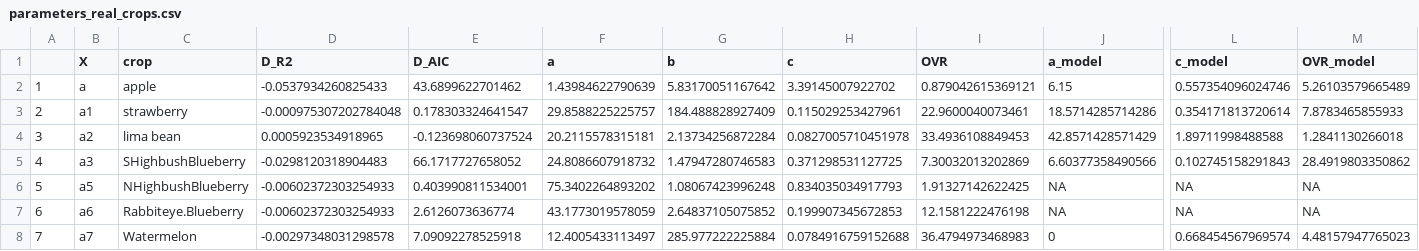
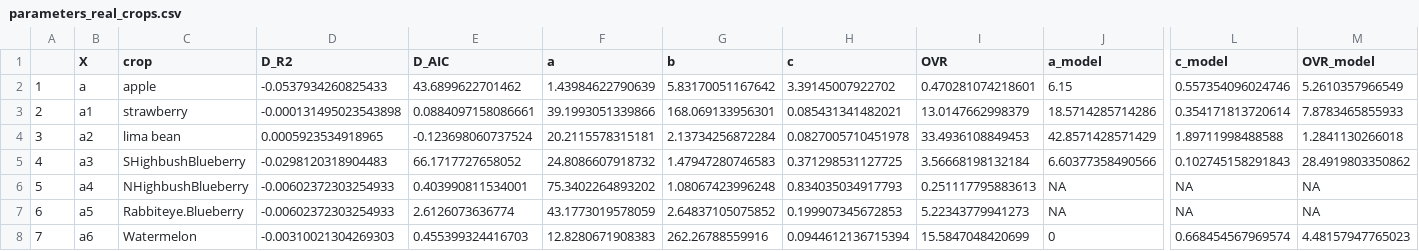
Before and after one commit to ibartomeus/VisitationRates, a CSV file: data/parameters_real_crops.csv, drawn as a sheet; only a part is shown, gaps mark what is left out; the diff names each change by its address in the sheet, - before the commit and + after, or states it on an @@ line.

```diff
--- a/data/parameters_real_crops.csv
+++ b/data/parameters_real_crops.csv
-I2 (OVR): 0.879042615369121
+I2 (OVR): 0.470281074218601
-M2 (OVR_model): 5.26103579665489
+M2 (OVR_model): 5.2610357966549
-D3 (D_R2): -0.000975307202784048
+D3 (D_R2): -0.000131495023543898
-E3 (D_AIC): 0.178303324641547
+E3 (D_AIC): 0.0884097158086661
-F3 (a): 29.8588225225757
+F3 (a): 39.1993051339866
-G3 (b): 184.488828927409
+G3 (b): 168.069133956301
-H3 (c): 0.115029253427961
+H3 (c): 0.085431341482021
-I3 (OVR): 22.9600040073461
+I3 (OVR): 13.0147662998379
-I5 (OVR): 7.30032013202869
+I5 (OVR): 3.56668198132184
-B6 (X): a5
+B6 (X): a4
-I6 (OVR): 1.91327142622425
+I6 (OVR): 0.251117795883613
-B7 (X): a6
+B7 (X): a5
-I7 (OVR): 12.1581222476198
+I7 (OVR): 5.22343779941273
-B8 (X): a7
+B8 (X): a6
-D8 (D_R2): -0.00297348031298578
+D8 (D_R2): -0.00310021304269303
-E8 (D_AIC): 7.09092278525918
+E8 (D_AIC): 0.455399324416703
-F8 (a): 12.4005433113497
+F8 (a): 12.8280671908383
-G8 (b): 285.977222225884
+G8 (b): 262.26788559916
-H8 (c): 0.0784916759152688
+H8 (c): 0.0944612136715394
-I8 (OVR): 36.4794973468983
+I8 (OVR): 15.5847048420699
```
Also changed, not shown: data/VisitationRates_ParameterData.csv.
